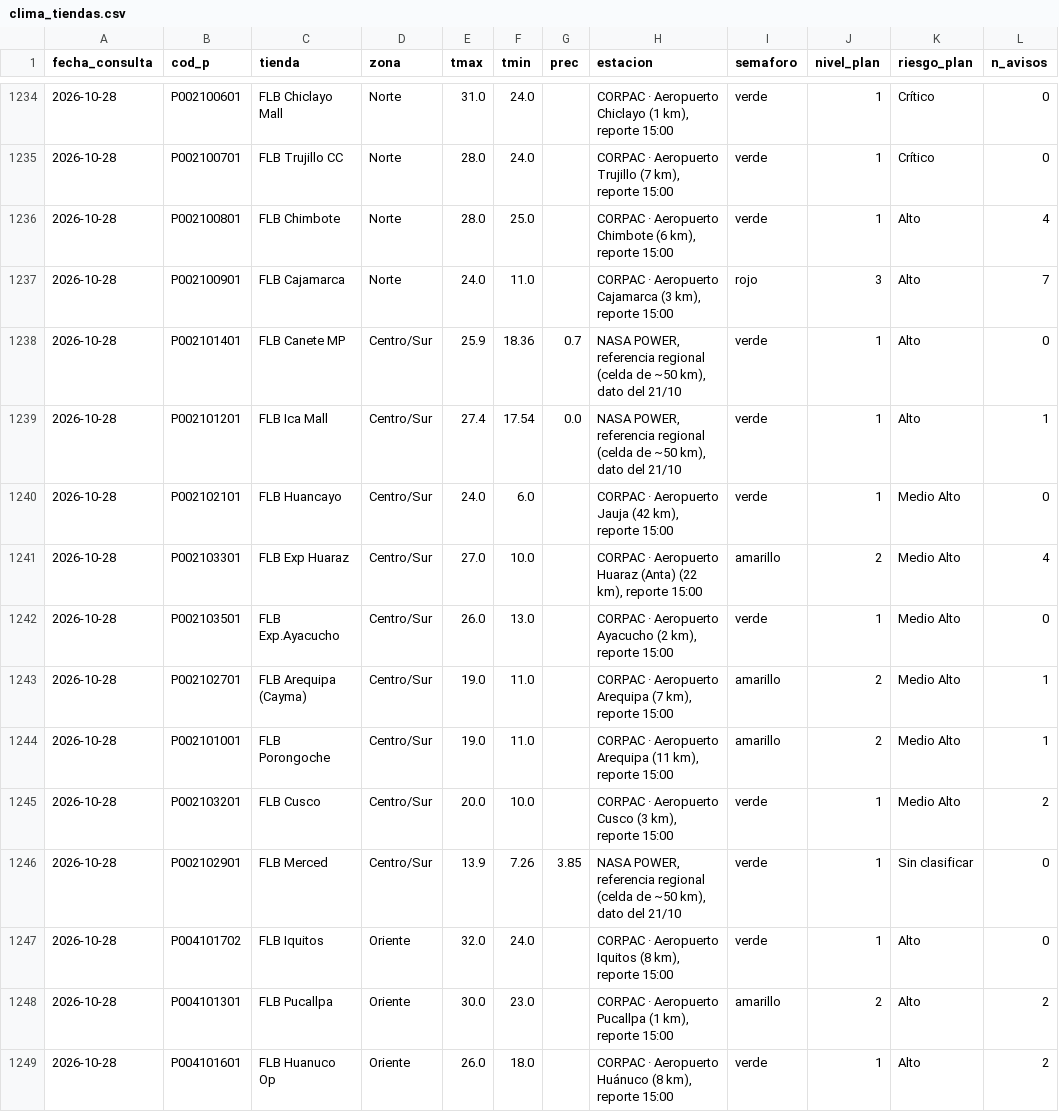
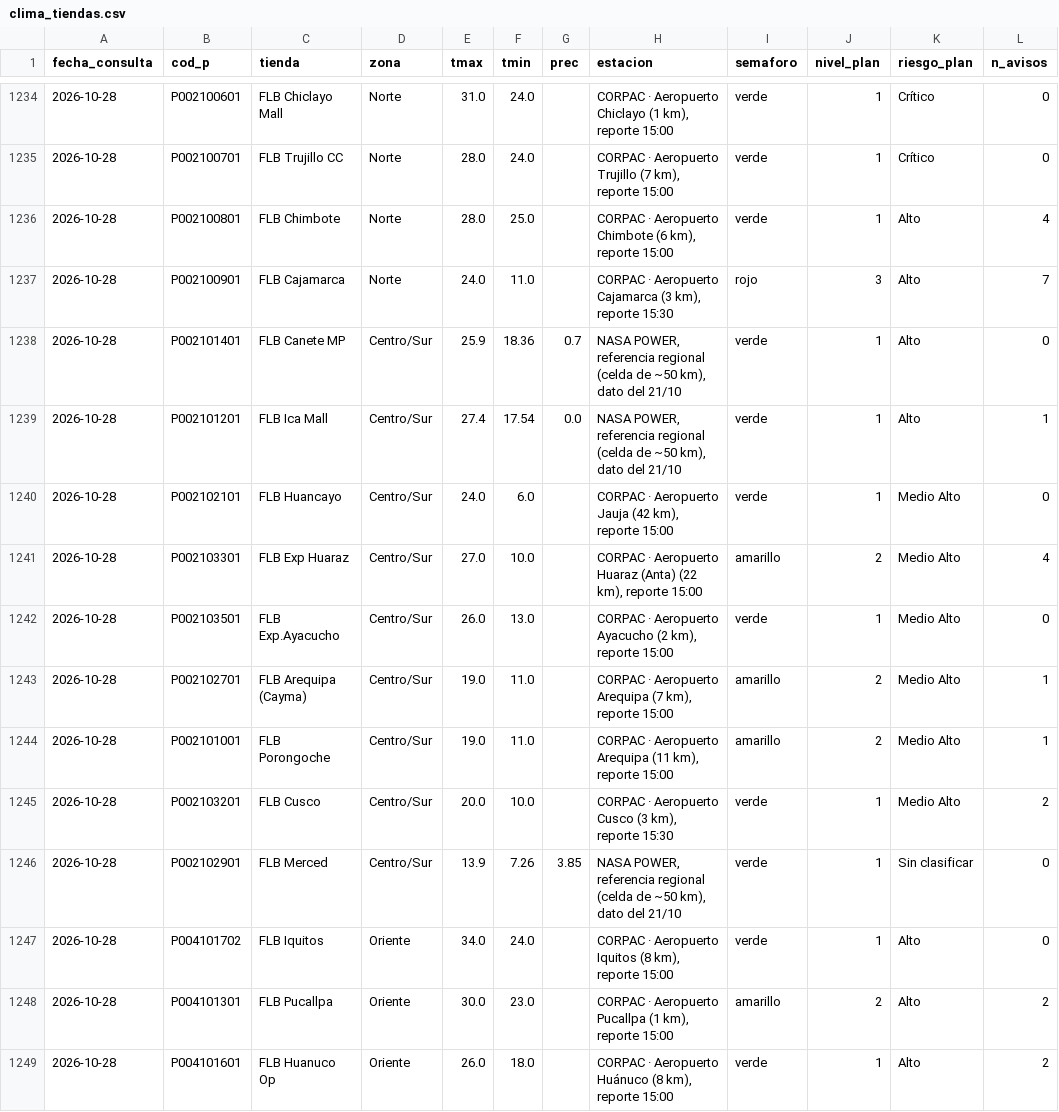
Before and after one commit to rodrigo51200-tech/monitor-fen, a CSV file: historial/clima_tiendas.csv, drawn as a sheet; only a part is shown, gaps mark what is left out; the diff names each change by its address in the sheet, - before the commit and + after, or states it on an @@ line.

```diff
--- a/historial/clima_tiendas.csv
+++ b/historial/clima_tiendas.csv
-H1237 (estacion): …km), reporte 15:00
+H1237 (estacion): …km), reporte 15:30
-H1245 (estacion): …km), reporte 15:00
+H1245 (estacion): …km), reporte 15:30
-E1247 (tmax): 32.0
+E1247 (tmax): 34.0
```
Also changed, not shown: 5 other files.
